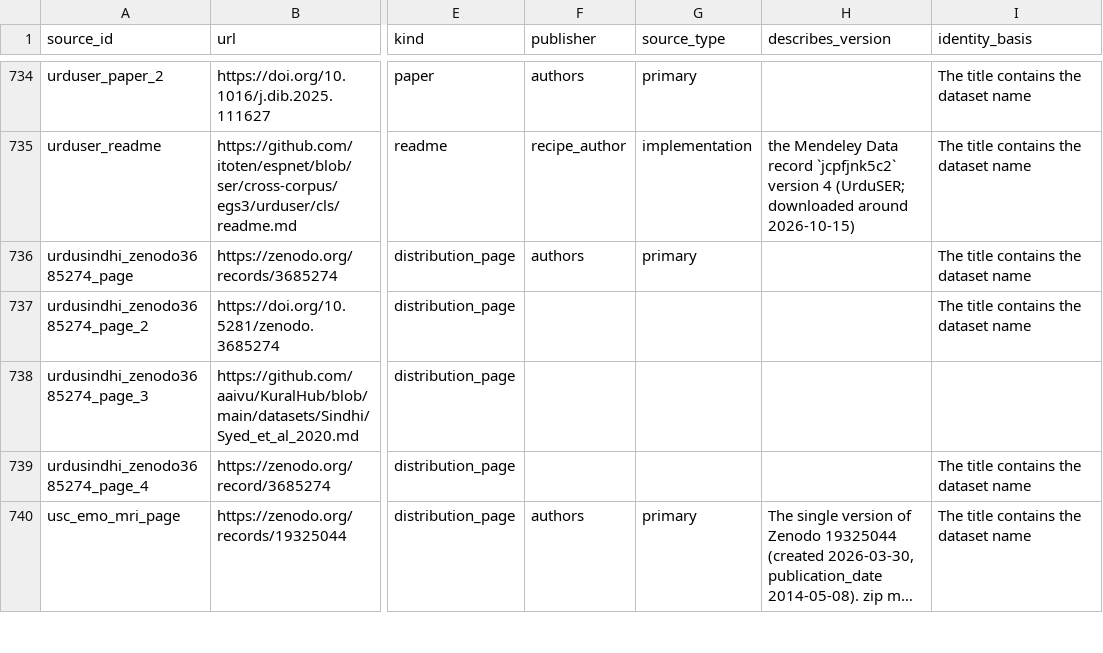
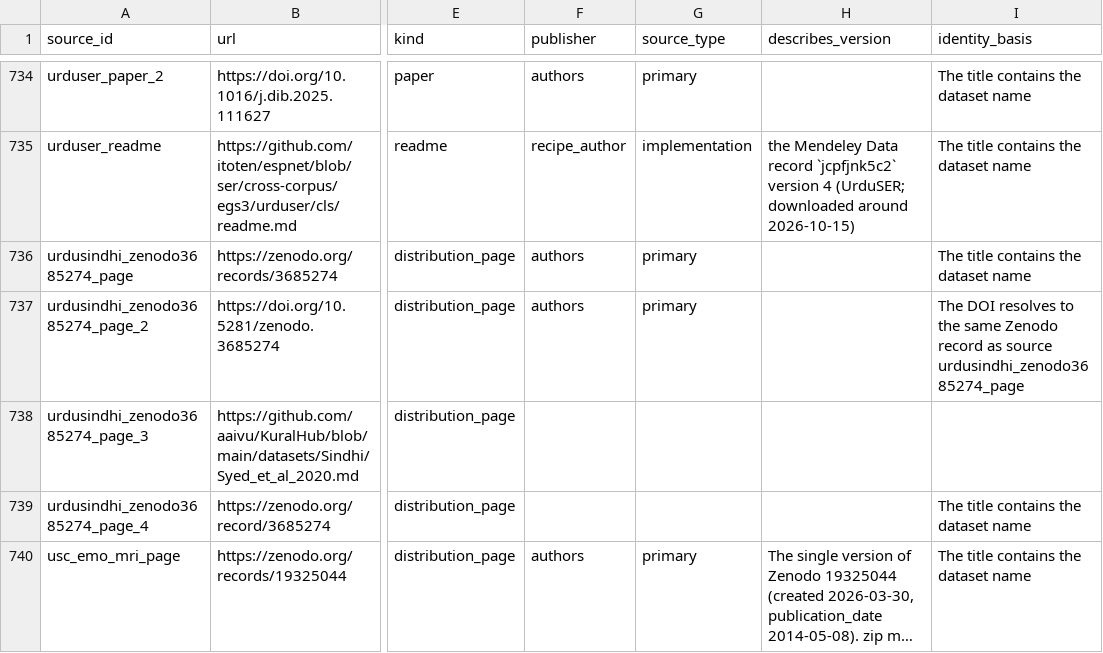
Before and after one commit to itoten/ser_dataset_db, a CSV file: data/sources.csv, drawn as a sheet; only a part is shown, gaps mark what is left out; long unchanged cells end in …; the diff covers the shown part only; the diff names each change by its address in the sheet, - before the commit and + after, or states it on an @@ line.

```diff
--- a/data/sources.csv
+++ b/data/sources.csv
-F737 (publisher): (empty)
+F737 (publisher): authors
-G737 (source_type): (empty)
+G737 (source_type): primary
-I737 (identity_basis): The title contains the dataset name
+I737 (identity_basis): The DOI resolves to the same Zenodo record as source urdusindhi_zenodo3685274_page
```
Also changed, not shown: 57 edited cells elsewhere in this file.
